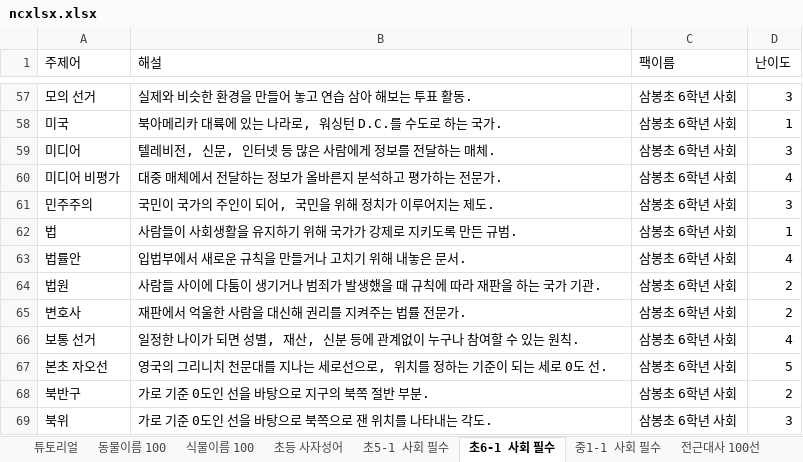
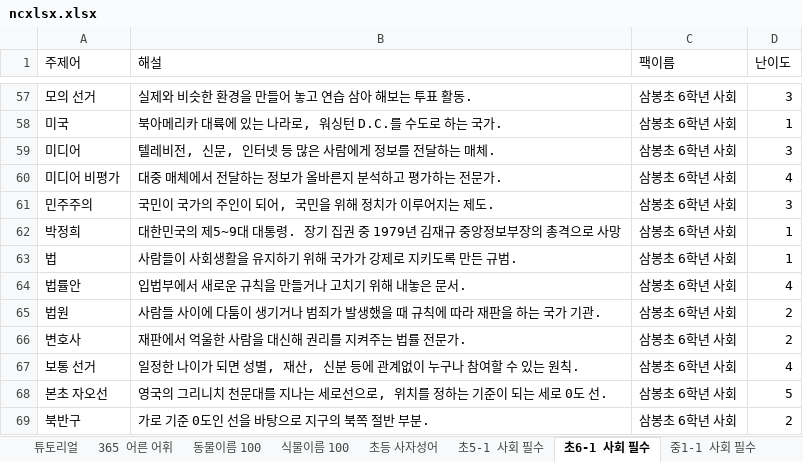
Before and after one commit to dmlwjd85/ncgame, an Excel workbook: ncxlxs/_sources/ncxlsx.xlsx, sheet 초6-1 사회 필수, drawn as a sheet; only a part is shown, gaps mark what is left out; the shorter side is filled out with more unchanged rows; values as stored, in another font and other column widths than the file's, no borders; charts and pictures not drawn; the diff names each change by its address in the sheet, - before the commit and + after, or states it on an @@ line.

```diff
--- a/ncxlxs/_sources/ncxlsx.xlsx (sheet 초6-1 사회 필수)
+++ b/ncxlxs/_sources/ncxlsx.xlsx (sheet 초6-1 사회 필수)
+sheet tab: 365 어른 어휘
+row 62: 박정희 | 대한민국의 제5~9대 대통령. 장기 집권 중 1979년 김재규 중앙정보부장의 총격으로 사망 | 삼봉초 6학년 사회 | 1
```
Also changed, not shown: sheet 전근대사 100선, charts or pictures, ncxlxs/ncxlsx.xlsx, ncxlxs/pack__ncxlsx__동물이름_100.xlsx, 10 other files.
